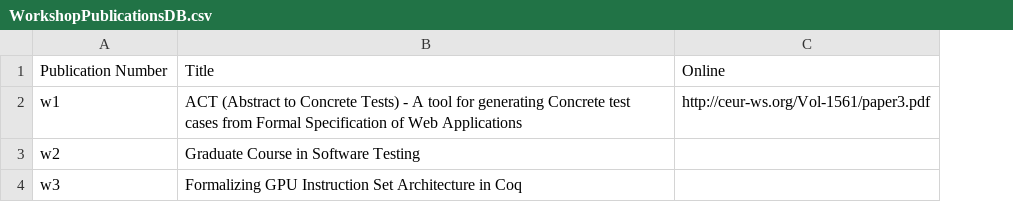
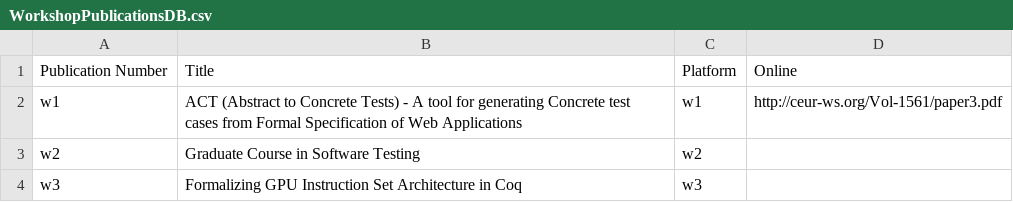
Before and after one commit to sujitkc/SELab, a CSV file: db/csv/WorkshopPublicationsDB.csv, drawn as a sheet; the diff names each change by its address in the sheet, - before the commit and + after, or states it on an @@ line.

```diff
--- a/db/csv/WorkshopPublicationsDB.csv
+++ b/db/csv/WorkshopPublicationsDB.csv
+column C, rows 1-4: Platform | w1 | w2 | w3
```
Also changed, not shown: db/csv/ConferencesDB.csv, 2 other files.
